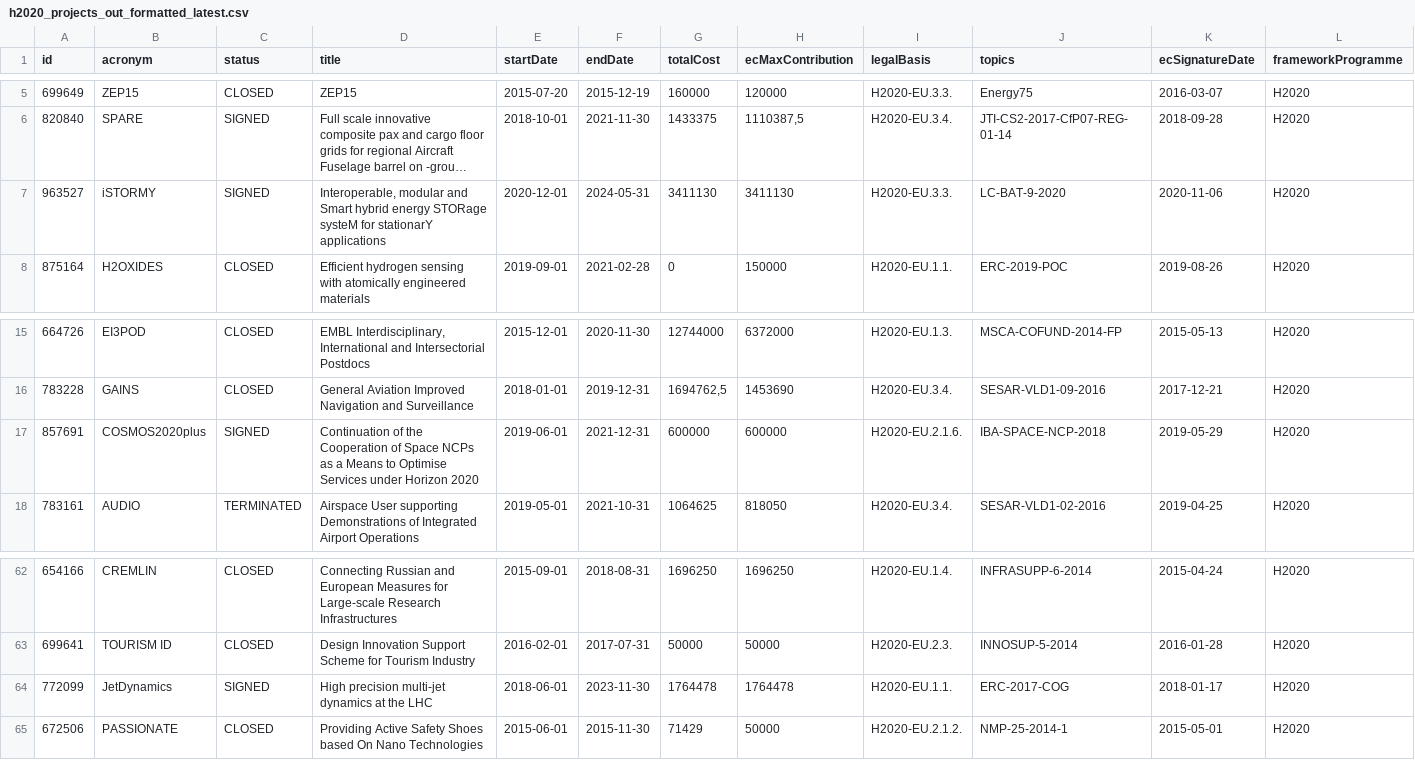
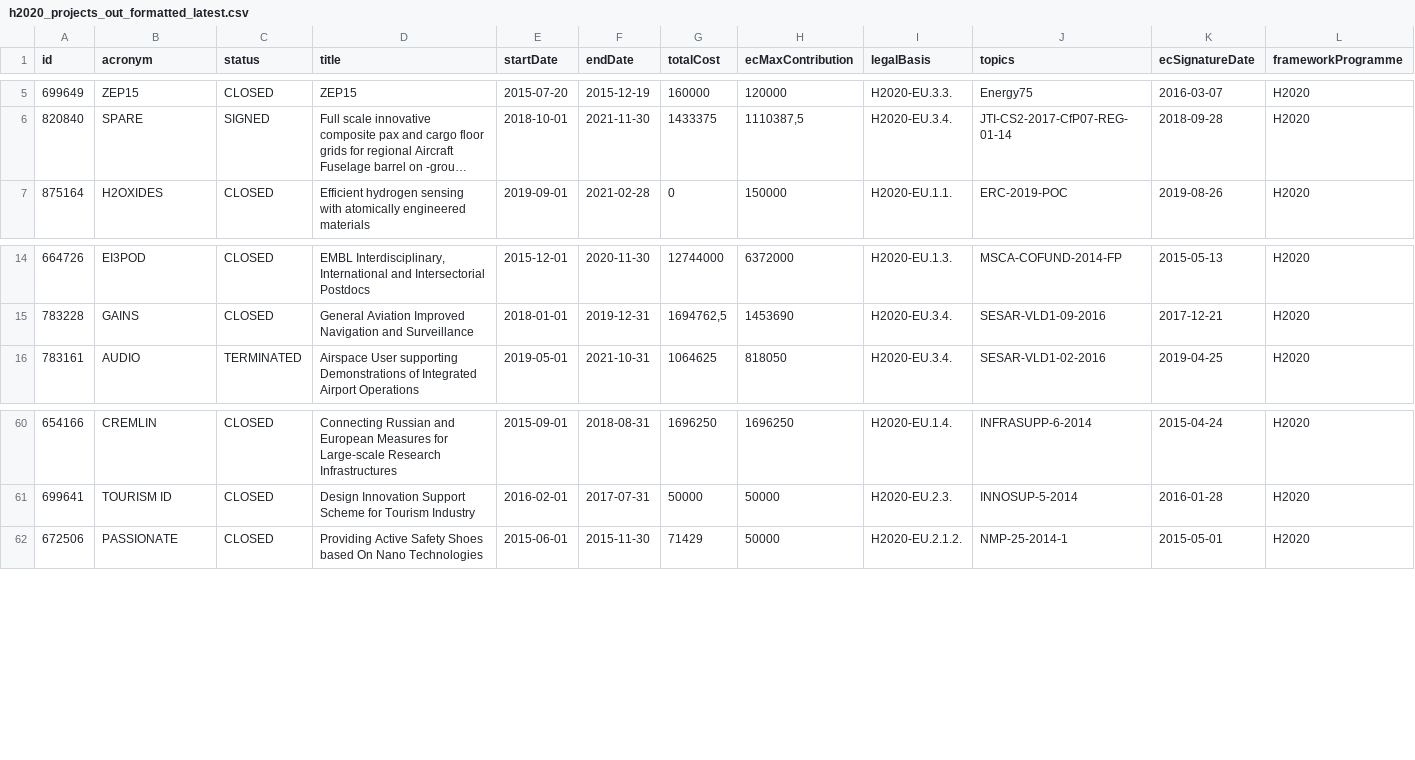
Before and after one commit to derrabauke/eu-data-workflow, a CSV file: h2020_projects_out_formatted_latest.csv, drawn as a sheet; only a part is shown, gaps mark what is left out; long unchanged cells end in …; rows hold the shown columns only; the diff names each change by its address in the sheet, - before the commit and + after, or states it on an @@ line.

```diff
--- a/h2020_projects_out_formatted_latest.csv
+++ b/h2020_projects_out_formatted_latest.csv
-row 7: 963527 | iSTORMY | SIGNED | Interoperable, modular and Smart hybrid energy STORage systeM for stationarY applications | 2020-12-01 | 2024-05-31 | 3411130 | 3411130 | H2020-EU.3.3. | LC-BAT-9-2020 | 2020-11-06 | H2020
-row 17: 857691 | COSMOS2020plus | SIGNED | Continuation of the Cooperation of Space NCPs as a Means to Optimise Services under Horizon 2020 | 2019-06-01 | 2021-12-31 | 600000 | 600000 | H2020-EU.2.1.6. | IBA-SPACE-NCP-2018 | 2019-05-29 | H2020
-row 64: 772099 | JetDynamics | SIGNED | High precision multi-jet dynamics at the LHC | 2018-06-01 | 2023-11-30 | 1764478 | 1764478 | H2020-EU.1.1. | ERC-2017-COG | 2018-01-17 | H2020
```
